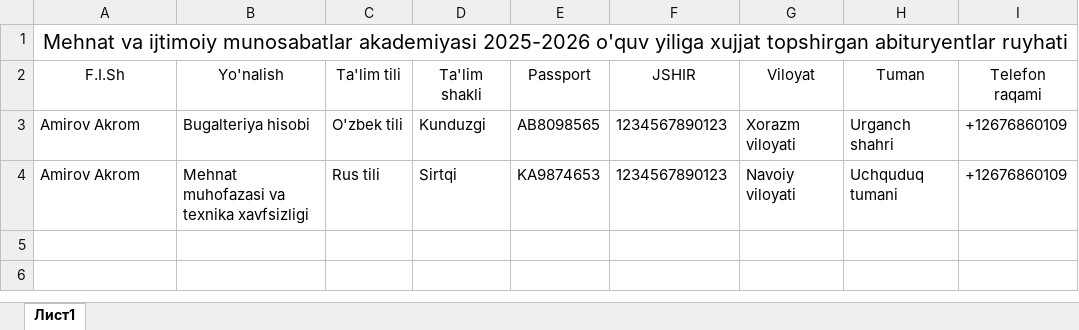
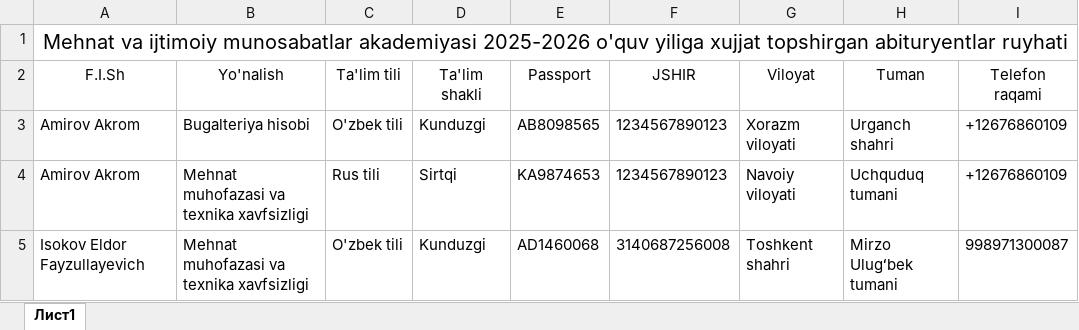
Before and after one commit to AkrombekAmirov/MIMA_Bot, an Excel workbook: file_service/qabul.xlsx, sheet Лист1, drawn as a sheet; values as stored, in another font and other column widths than the file's, no borders; the diff names each change by its address in the sheet, - before the commit and + after, or states it on an @@ line.

```diff
--- a/file_service/qabul.xlsx (sheet Лист1)
+++ b/file_service/qabul.xlsx (sheet Лист1)
+row 5: Isokov Eldor Fayzullayevich | Mehnat muhofazasi va texnika xavfsizligi | O'zbek tili | Kunduzgi | AD1460068 | 3140687256008 | Toshkent shahri | Mirzo Ulugʻbek tumani | 998971300087
```
Also changed, not shown: 1 other file.
